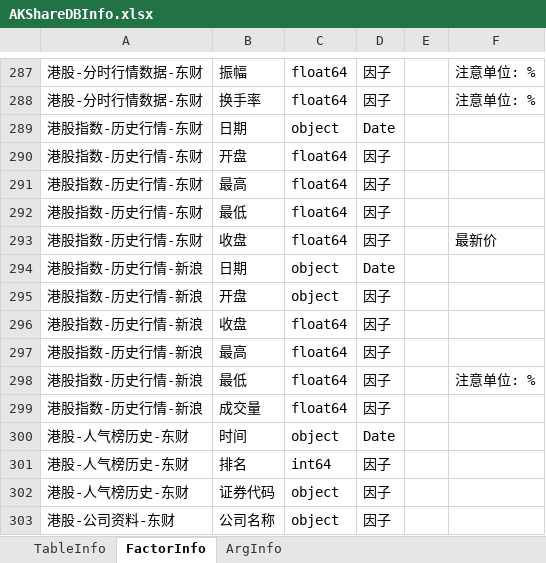
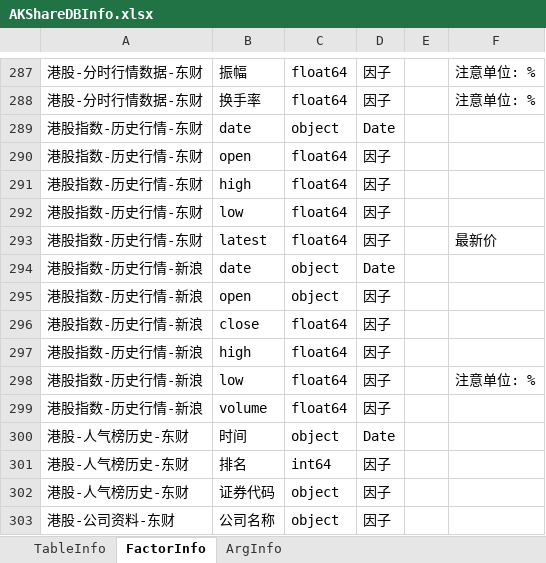
Before and after one commit to Scorpi000/QSExt, an Excel workbook: QSExt/Resource/AKShareDBInfo.xlsx, sheet FactorInfo, drawn as a sheet; only a part is shown, gaps mark what is left out; values as stored, in another font and other column widths than the file's, no borders; the diff names each change by its address in the sheet, - before the commit and + after, or states it on an @@ line.

```diff
--- a/QSExt/Resource/AKShareDBInfo.xlsx (sheet FactorInfo)
+++ b/QSExt/Resource/AKShareDBInfo.xlsx (sheet FactorInfo)
-B289: 日期
+B289: date
-B290: 开盘
+B290: open
-B291: 最高
+B291: high
-B292: 最低
+B292: low
-B293: 收盘
+B293: latest
-B294: 日期
+B294: date
-B295: 开盘
+B295: open
-B296: 收盘
+B296: close
-B297: 最高
+B297: high
-B298: 最低
+B298: low
-B299: 成交量
+B299: volume
```
Also changed, not shown: sheet TableInfo, 13 other files.
